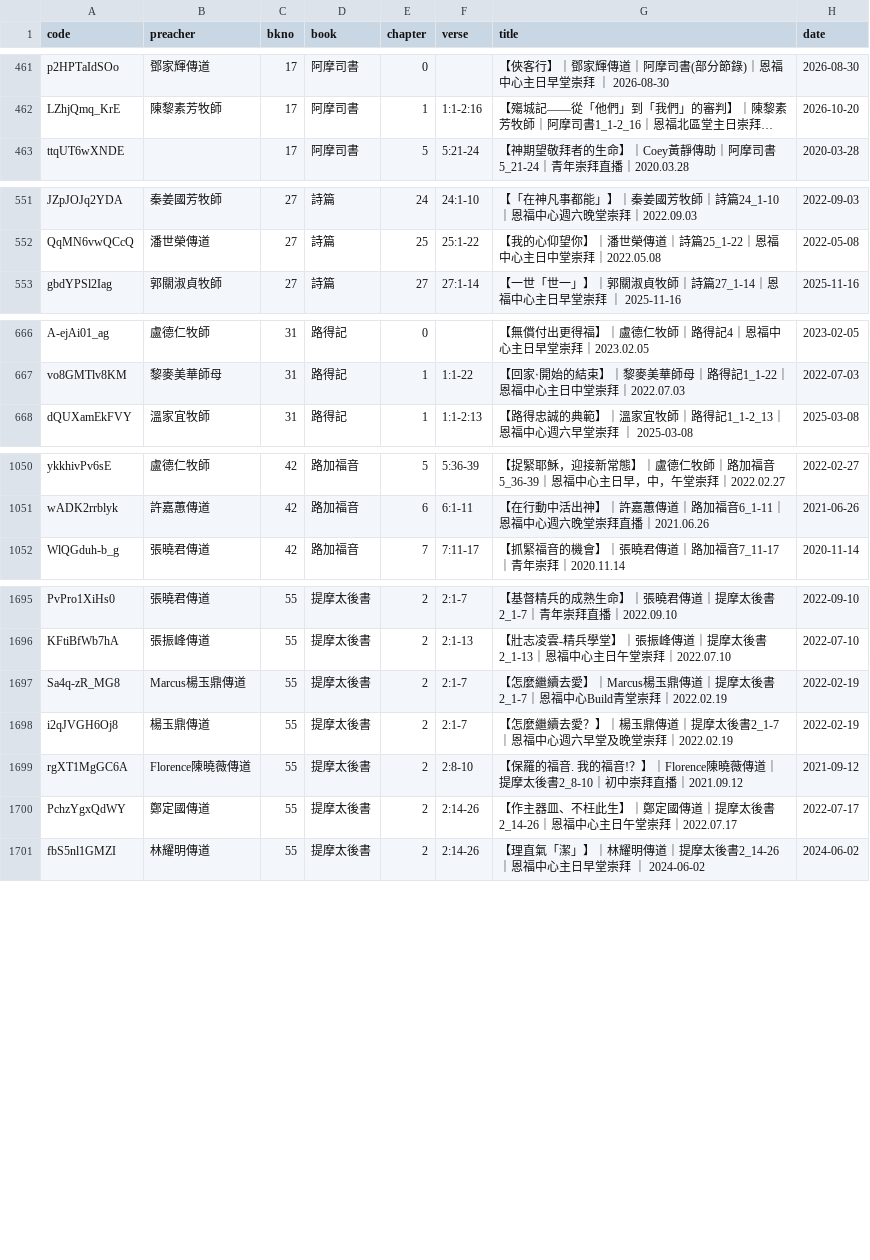
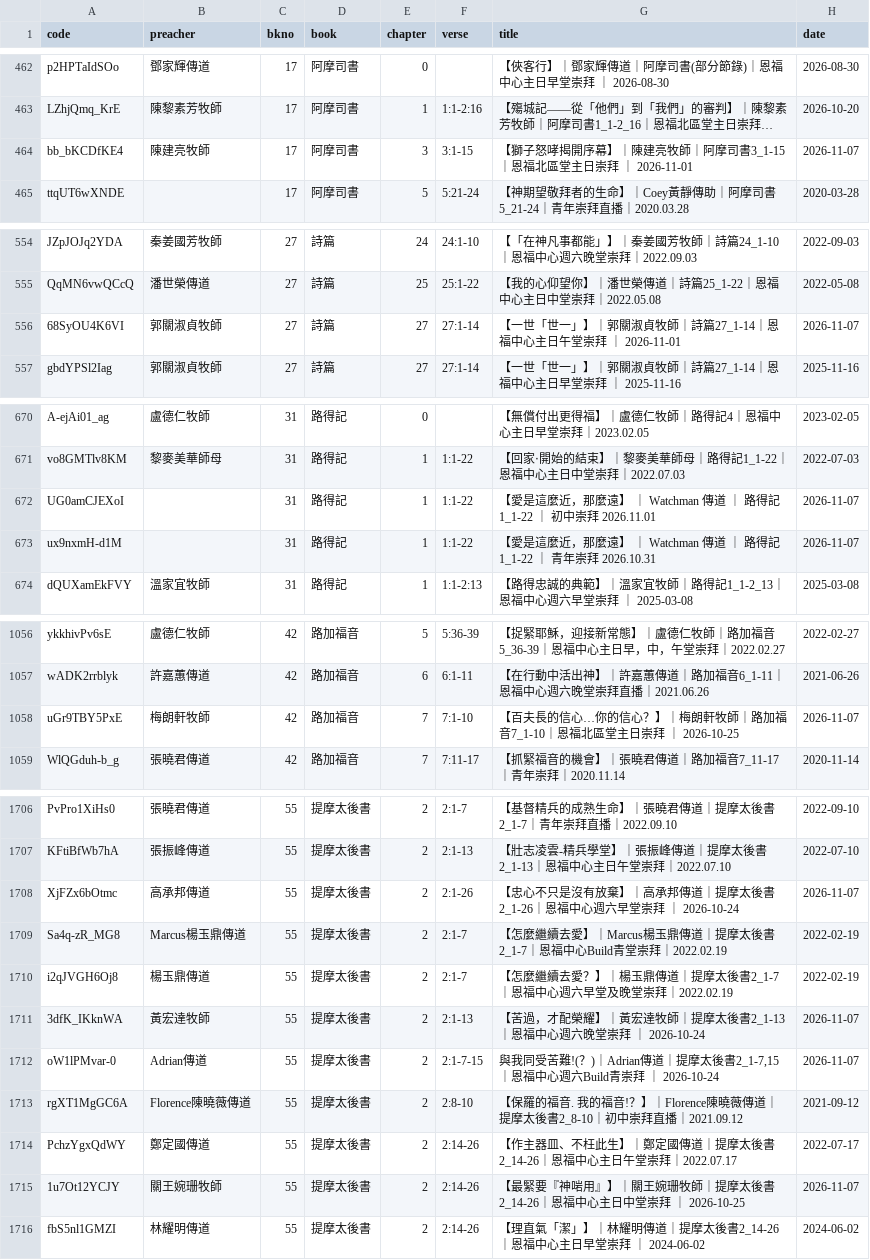
Before and after one commit to michaelchanwahyan/sermon-app, a CSV file: projects/YFCX/index_byb.csv, drawn as a sheet; only a part is shown, gaps mark what is left out; long unchanged cells end in …; the diff covers the shown part only; the diff names each change by its address in the sheet, - before the commit and + after, or states it on an @@ line.

Commit message:
[update] renew index

```diff
--- a/projects/YFCX/index_byb.csv
+++ b/projects/YFCX/index_byb.csv
+row 464: bb_bKCDfKE4 | 陳建亮牧師 | 17 | 阿摩司書 | 3 | 3:1-15 | 【獅子怒哮揭開序幕】｜陳建亮牧師｜阿摩司書3_1-15｜恩福北區堂主日崇拜 ｜ 2026-11-01 | 2026-11-07
+row 556: 68SyOU4K6VI | 郭關淑貞牧師 | 27 | 詩篇 | 27 | 27:1-14 | 【一世「世一」】｜郭關淑貞牧師｜詩篇27_1-14｜恩福中心主日午堂崇拜 ｜ 2026-11-01 | 2026-11-07
+row 672: UG0amCJEXoI |  | 31 | 路得記 | 1 | 1:1-22 | 【愛是這麼近，那麼遠】 ｜ Watchman 傳道 ｜ 路得記 1_1-22 ｜ 初中崇拜 2026.11.01 | 2026-11-07
+row 673: ux9nxmH-d1M |  | 31 | 路得記 | 1 | 1:1-22 | 【愛是這麼近，那麼遠】 ｜ Watchman 傳道 ｜ 路得記 1_1-22 ｜ 青年崇拜 2026.10.31 | 2026-11-07
+row 1058: uGr9TBY5PxE | 梅朗軒牧師 | 42 | 路加福音 | 7 | 7:1-10 | 【百夫長的信心…你的信心？】｜梅朗軒牧師｜路加福音7_1-10｜恩福北區堂主日崇拜 ｜ 2026-10-25 | 2026-11-07
+row 1708: XjFZx6bOtmc | 高承邦傳道 | 55 | 提摩太後書 | 2 | 2:1-26 | 【忠心不只是沒有放棄】｜高承邦傳道｜提摩太後書2_1-26｜恩福中心週六早堂崇拜 ｜ 2026-10-24 | 2026-11-07
+row 1711: 3dfK_IKknWA | 黃宏達牧師 | 55 | 提摩太後書 | 2 | 2:1-13 | 【苦過，才配榮耀】｜黃宏達牧師｜提摩太後書2_1-13｜恩福中心週六晚堂崇拜 ｜ 2026-10-24 | 2026-11-07
+row 1712: oW1lPMvar-0 | Adrian傳道 | 55 | 提摩太後書 | 2 | 2:1-7-15 | 與我同受苦難!(？)｜Adrian傳道｜提摩太後書2_1-7,15｜恩福中心週六Build青崇拜 ｜ 2026-10-24 | 2026-11-07
+row 1715: 1u7Ot12YCJY | 關王婉珊牧師 | 55 | 提摩太後書 | 2 | 2:14-26 | 【最緊要『神啱用』】｜關王婉珊牧師｜提摩太後書2_14-26｜恩福中心主日中堂崇拜 ｜ 2026-10-25 | 2026-11-07
```
Also changed, not shown: 6 added rows elsewhere in this file, projects/JNG/index_byp.csv, projects/KFC/index_byb.csv, 14 other files.
